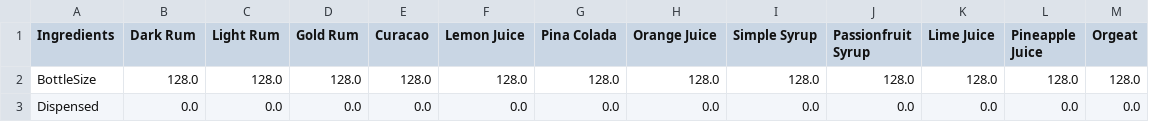
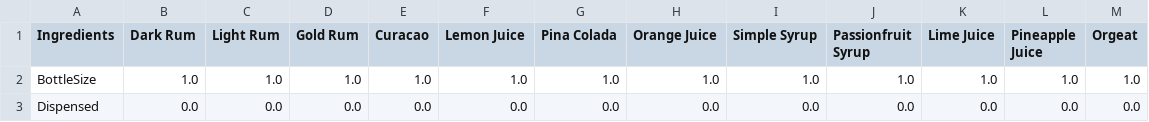
Before and after one commit to kikiorg/TikiBot, a CSV file: TikiBottleInventory.csv, drawn as a sheet.

```diff
--- a/TikiBottleInventory.csv
+++ b/TikiBottleInventory.csv
@@ -1,3 +1,3 @@
 Ingredients, Dark Rum, Light Rum, Gold Rum, Curacao, Lemon Juice, Pina Colada, Orange Juice, Simple Syrup, Passionfruit Syrup, Lime Juice, Pineapple Juice, Orgeat
-BottleSize, 128.0, 128.0, 128.0, 128.0, 128.0, 128.0, 128.0, 128.0, 128.0, 128.0, 128.0, 128.0
+BottleSize, 1.0, 1.0, 1.0, 1.0, 1.0, 1.0, 1.0, 1.0, 1.0, 1.0, 1.0, 1.0
 Dispensed, 0.0, 0.0, 0.0, 0.0, 0.0, 0.0, 0.0, 0.0, 0.0, 0.0, 0.0, 0.0
```
Also changed, not shown: 3 other files.
